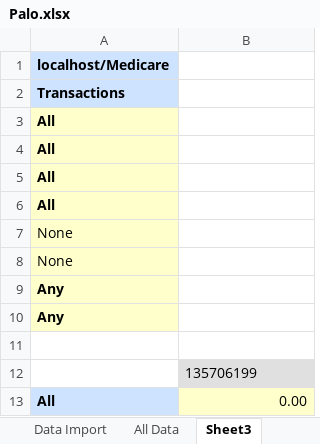
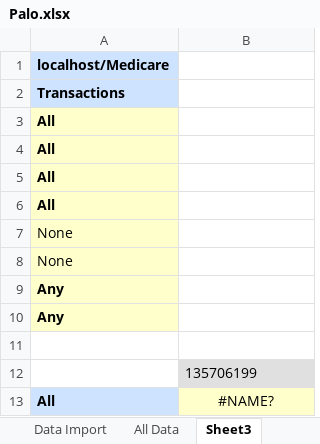
Before and after one commit to mpomery/CITS3401, an Excel workbook: project1/analysis/Palo.xlsx, sheet Sheet3, drawn as a sheet; values as stored, in another font and other column widths than the file's, no borders; the diff names each change by its address in the sheet, - before the commit and + after, or states it on an @@ line.

```diff
--- a/project1/analysis/Palo.xlsx (sheet Sheet3)
+++ b/project1/analysis/Palo.xlsx (sheet Sheet3)
-B13: 0.00
+B13: #NAME?
-B13 alignment: right
+B13 alignment: center
```
Also changed, not shown: sheet All Data, sheet Data Import.
